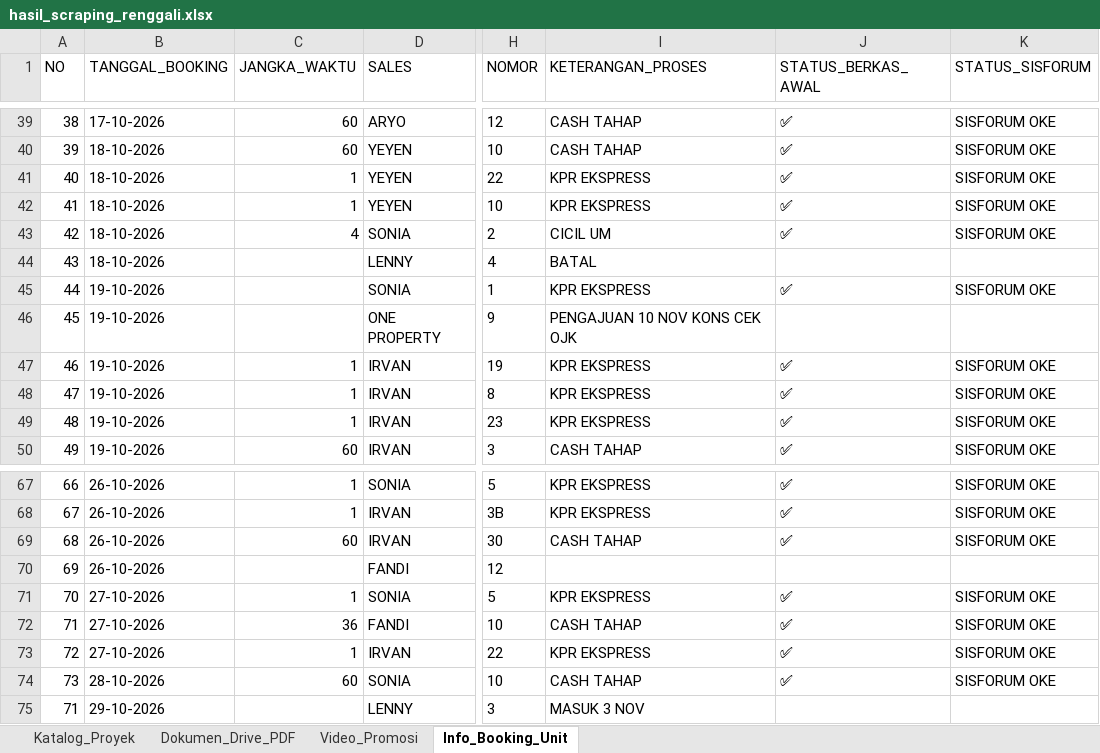
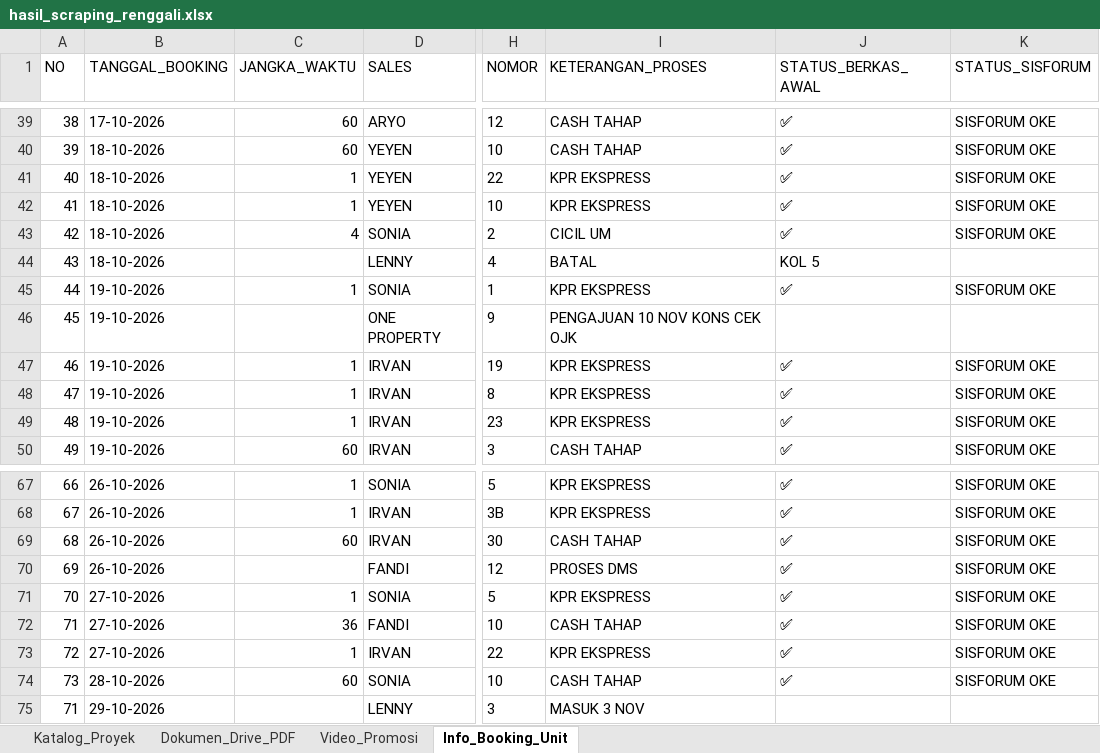
Before and after one commit to franssaut/scraprenggali, an Excel workbook: hasil_scraping_renggali.xlsx, sheet Info_Booking_Unit, drawn as a sheet; only a part is shown, gaps mark what is left out; values as stored, in another font and other column widths than the file's, no borders; the diff covers the shown part only; the diff names each change by its address in the sheet, - before the commit and + after, or states it on an @@ line.

Commit message:
Fix Info Book Unit Hari Ini: restore 116 booking records, add live spreadsheet client fetcher, and protect against empty exports

```diff
--- a/hasil_scraping_renggali.xlsx (sheet Info_Booking_Unit)
+++ b/hasil_scraping_renggali.xlsx (sheet Info_Booking_Unit)
-J44 (STATUS_BERKAS_AWAL): (empty)
+J44 (STATUS_BERKAS_AWAL): KOL 5
-C45 (JANGKA_WAKTU): (empty)
+C45 (JANGKA_WAKTU): 1
-I70 (KETERANGAN_PROSES): (empty)
+I70 (KETERANGAN_PROSES): PROSES DMS
-J70 (STATUS_BERKAS_AWAL): (empty)
+J70 (STATUS_BERKAS_AWAL): ✅
-K70 (STATUS_SISFORUM): (empty)
+K70 (STATUS_SISFORUM): SISFORUM OKE
```
Also changed, not shown: 12 edited cells elsewhere in this sheet, sheet Katalog_Proyek, sheet Video_Promosi, 8 other files.
